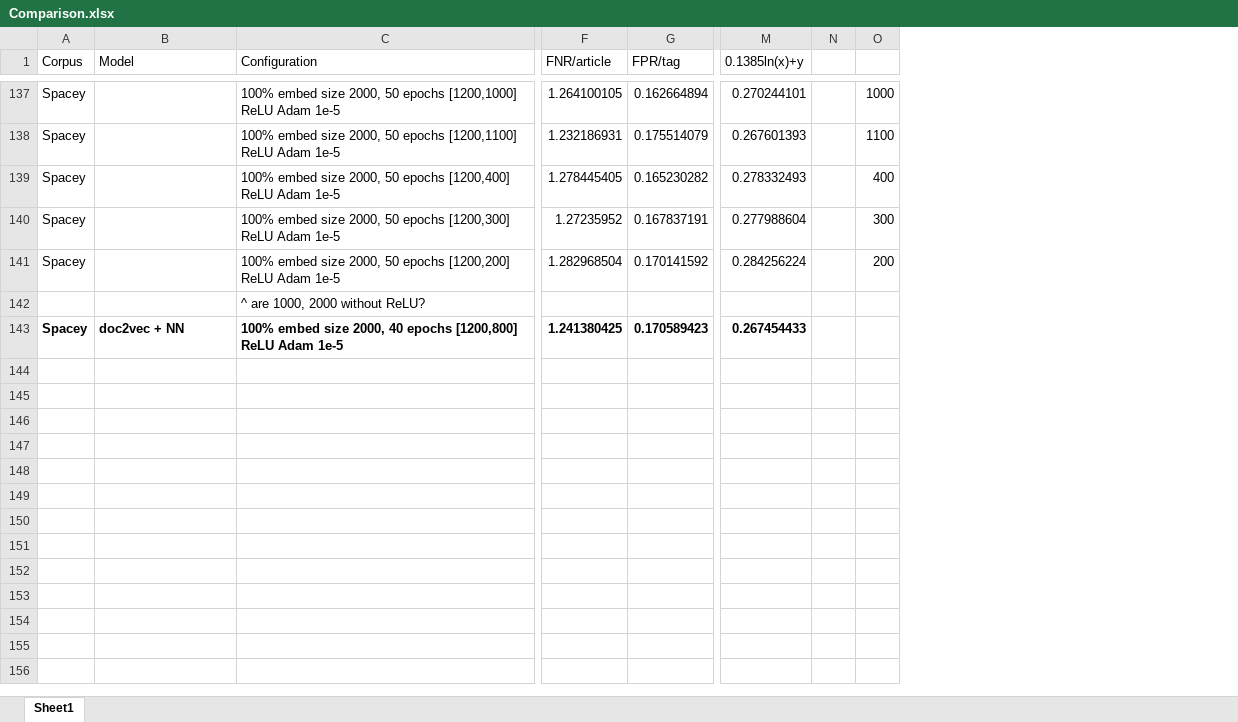
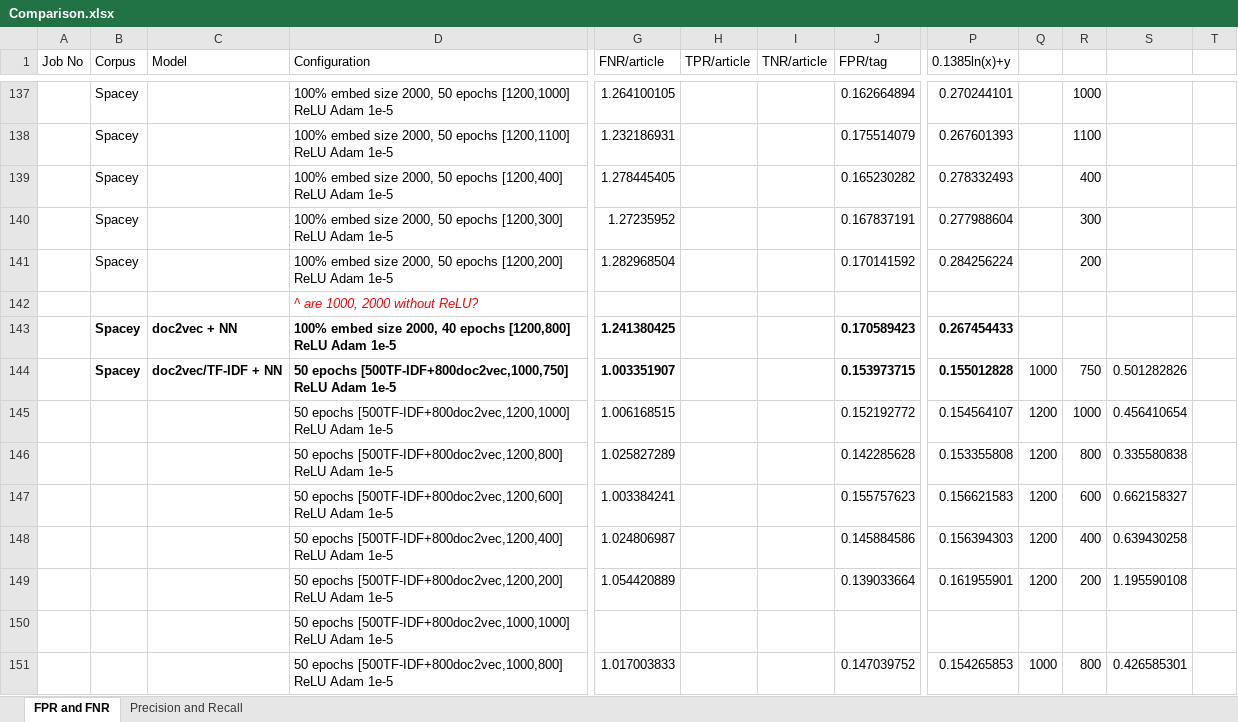
Before and after one commit to arun-wpm/mit-news-classify, an Excel workbook: Comparison.xlsx, sheet FPR and FNR, drawn as a sheet; only a part is shown, gaps mark what is left out; values as stored, in another font and other column widths than the file's, no borders; charts and pictures and conditional formats not drawn; removed rows and columns are numbered as before the commit, all else as after; rows hold the shown columns only; the diff covers the shown part only; the diff names each change by its address in the sheet, - before the commit and + after, or states it on an @@ line.

```diff
--- a/Comparison.xlsx (sheet FPR and FNR)
+++ b/Comparison.xlsx (sheet FPR and FNR)
-sheet tab: Sheet1
+sheet tab: FPR and FNR
+sheet tab: Precision and Recall
+column A (Job No), empty
+column H (TPR/article), empty
+column I (TNR/article), empty
-column N, empty
+column Q, empty
+column S, empty
+column T, empty
@@ D142 italic: off → on, text colour: black → #FF0000 @@
+row 144:  | Spacey | doc2vec/TF-IDF + NN | 50 epochs [500TF-IDF+800doc2vec,1000,750] ReLU Adam 1e-5 | 1.003351907 |  |  | 0.153973715 | 0.155012828 | 1000 | 750 | 0.501282826
+row 145:  |  |  | 50 epochs [500TF-IDF+800doc2vec,1200,1000] ReLU Adam 1e-5 | 1.006168515 |  |  | 0.152192772 | 0.154564107 | 1200 | 1000 | 0.456410654
+row 146:  |  |  | 50 epochs [500TF-IDF+800doc2vec,1200,800] ReLU Adam 1e-5 | 1.025827289 |  |  | 0.142285628 | 0.153355808 | 1200 | 800 | 0.335580838
+row 147:  |  |  | 50 epochs [500TF-IDF+800doc2vec,1200,600] ReLU Adam 1e-5 | 1.003384241 |  |  | 0.155757623 | 0.156621583 | 1200 | 600 | 0.662158327
+row 148:  |  |  | 50 epochs [500TF-IDF+800doc2vec,1200,400] ReLU Adam 1e-5 | 1.024806987 |  |  | 0.145884586 | 0.156394303 | 1200 | 400 | 0.639430258
+row 149:  |  |  | 50 epochs [500TF-IDF+800doc2vec,1200,200] ReLU Adam 1e-5 | 1.054420889 |  |  | 0.139033664 | 0.161955901 | 1200 | 200 | 1.195590108
+row 150:  |  |  | 50 epochs [500TF-IDF+800doc2vec,1000,1000] ReLU Adam 1e-5
+row 151:  |  |  | 50 epochs [500TF-IDF+800doc2vec,1000,800] ReLU Adam 1e-5 | 1.017003833 |  |  | 0.147039752 | 0.154265853 | 1000 | 800 | 0.426585301
```
Also changed, not shown: 125 added rows and cell formats elsewhere in this sheet, formulas that keep their value, charts or pictures, 6 other files.
